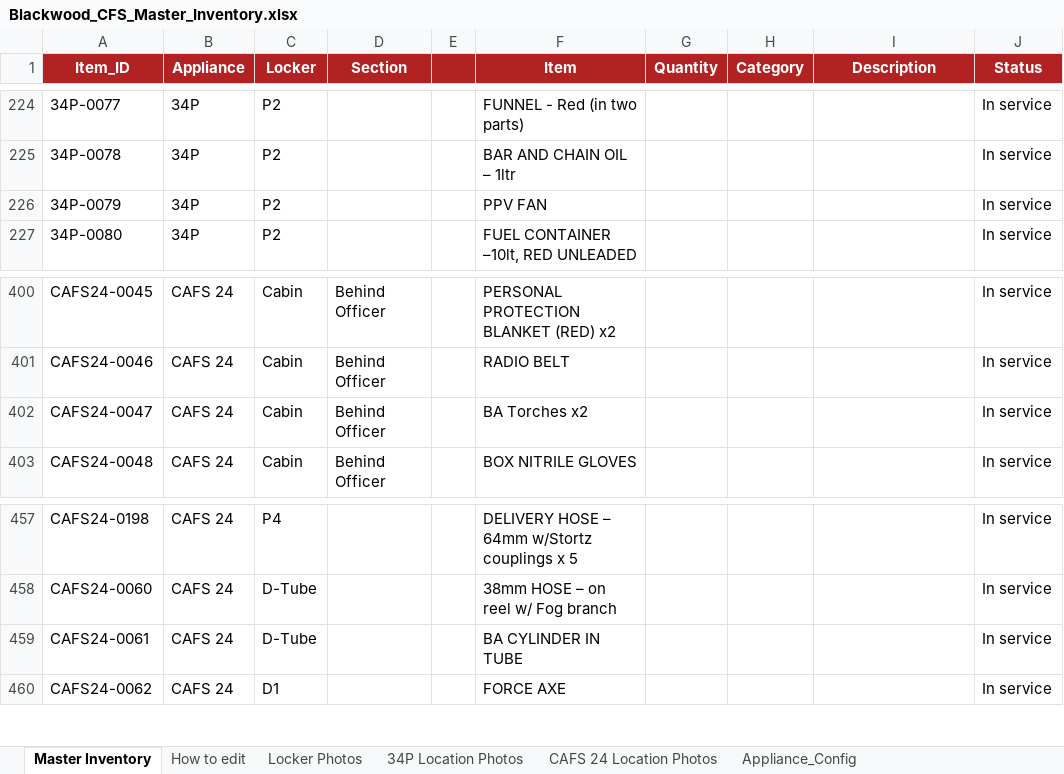
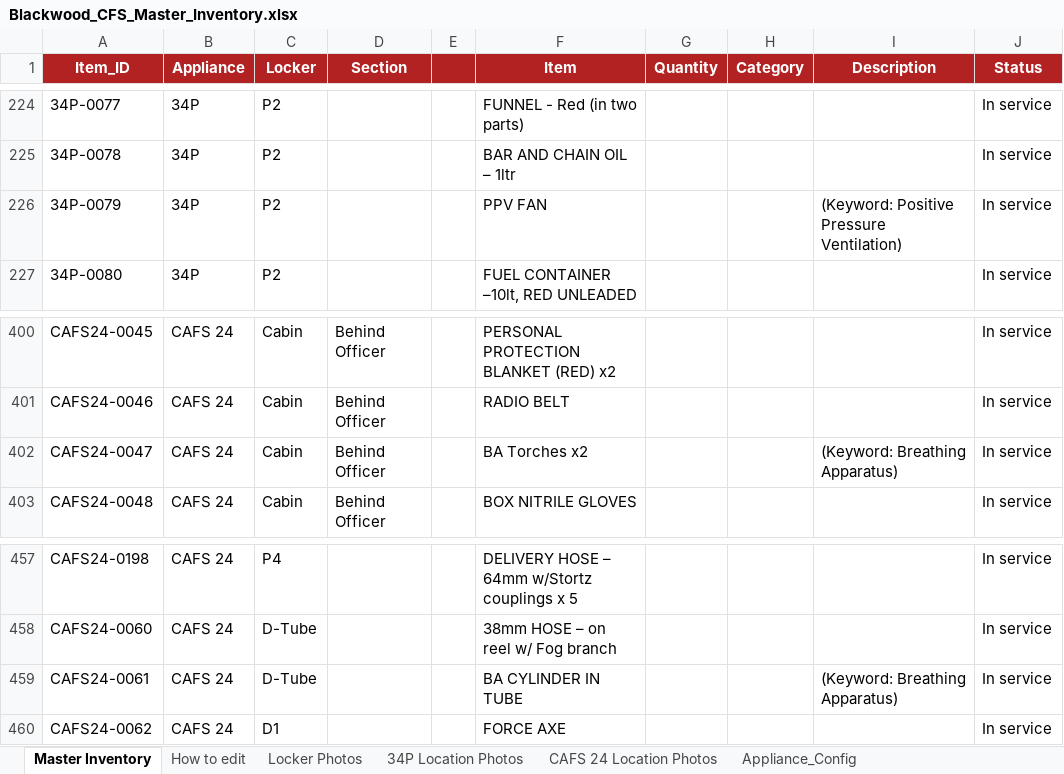
Before and after one commit to jamesnavaratne/Blackwood-CFS, an Excel workbook: Blackwood_CFS_Master_Inventory.xlsx, sheet Master Inventory, drawn as a sheet; only a part is shown, gaps mark what is left out; values as stored, in another font and other column widths than the file's, no borders; the diff covers the shown part only; the diff names each change by its address in the sheet, - before the commit and + after, or states it on an @@ line.

Commit message:
keyword

```diff
--- a/Blackwood_CFS_Master_Inventory.xlsx (sheet Master Inventory)
+++ b/Blackwood_CFS_Master_Inventory.xlsx (sheet Master Inventory)
-I226 (Description): (empty)
+I226 (Description): (Keyword: Positive Pressure Ventilation)
-I402 (Description): (empty)
+I402 (Description): (Keyword: Breathing Apparatus)
-I459 (Description): (empty)
+I459 (Description): (Keyword: Breathing Apparatus)
```
Also changed, not shown: 10 edited cells elsewhere in this sheet, 4 other files.
